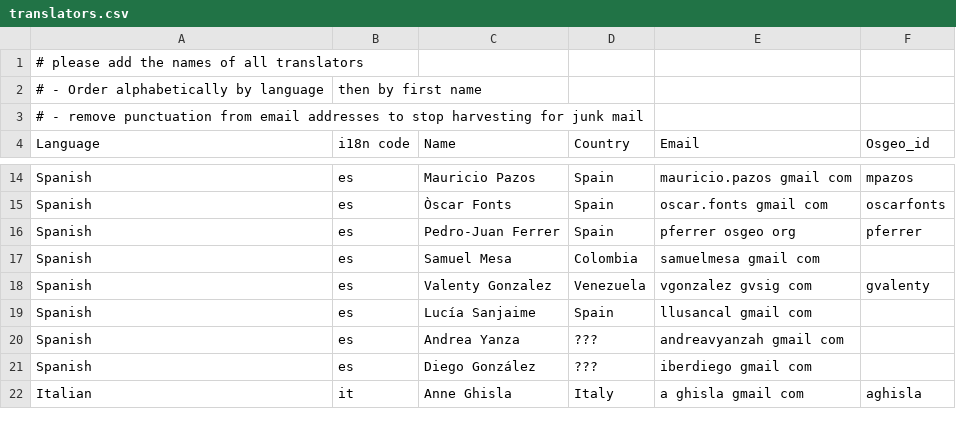
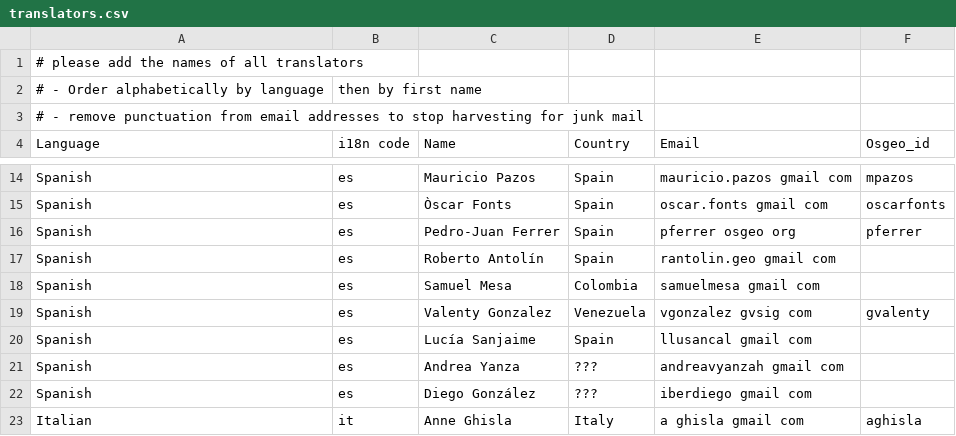
Before and after one commit to bermud/OSGeoLive-svn, a CSV file: doc/translators.csv, drawn as a sheet; only a part is shown, gaps mark what is left out.

Commit message:
added osgearth overview translated into Spanish by Roberto Antolín
git-svn-id: http://svn.osgeo.org/osgeo/livedvd/gisvm/trunk@7657 7da46fd8-bd2a-0410-a152-cf9810cf5b10

```diff
--- a/doc/translators.csv
+++ b/doc/translators.csv
@@ -16,2 +16,3 @@ Spanish,es,Òscar Fonts,Spain,oscar.fonts gmail com,oscarfonts
 Spanish,es,Pedro-Juan Ferrer,Spain,pferrer osgeo org,pferrer
+Spanish,es,Roberto Antolín,Spain,rantolin.geo gmail com,
 Spanish,es,Samuel Mesa,Colombia,samuelmesa gmail com,
```
Also changed, not shown: 1 other file.
